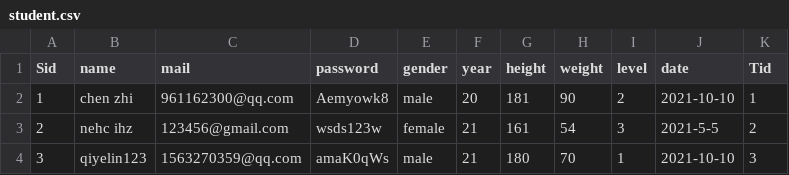
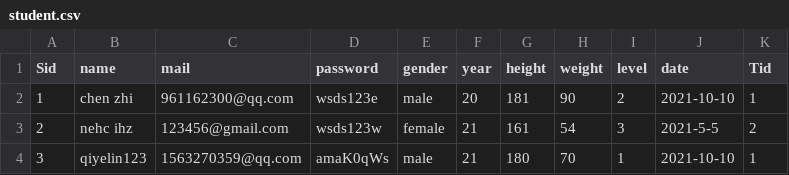
Before and after one commit to cher112/SE-JavaFX, a CSV file: src/storage/student.csv, drawn as a sheet.

```diff
--- a/src/storage/student.csv
+++ b/src/storage/student.csv
@@ -1,4 +1,4 @@
 Sid,name,mail,password,gender,year,height,weight,level,date,Tid
-1,chen zhi,961162300@qq.com,Aemyowk8,male,20,181,90,2,2021-10-10,1
+1,chen zhi,961162300@qq.com,wsds123e,male,20,181,90,2,2021-10-10,1
 2,nehc ihz,123456@gmail.com,wsds123w,female,21,161,54,3,2021-5-5,2
-3,qiyelin123,1563270359@qq.com,amaK0qWs,male,21,180,70,1,2021-10-10,3
+3,qiyelin123,1563270359@qq.com,amaK0qWs,male,21,180,70,1,2021-10-10,1
```
Also changed, not shown: 21 other files.
